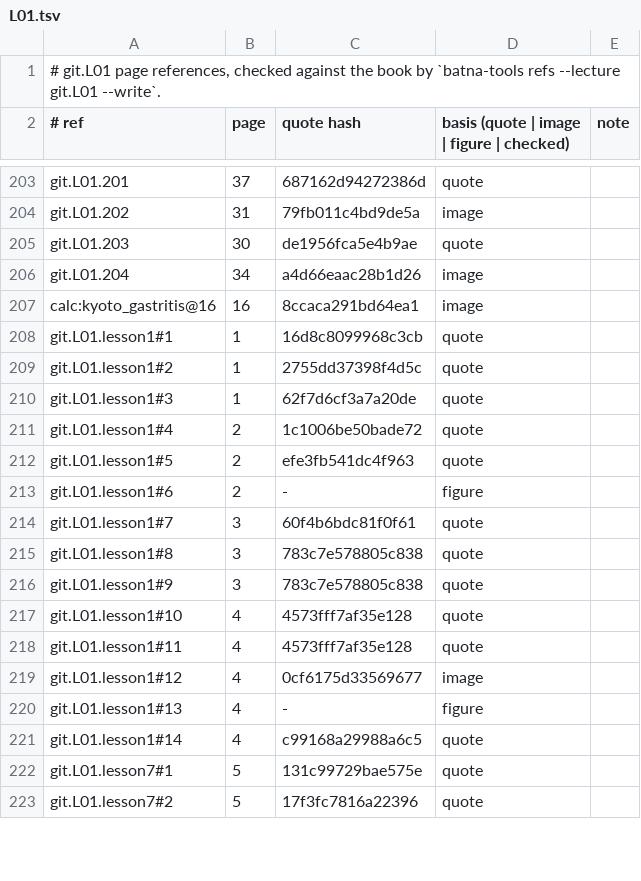
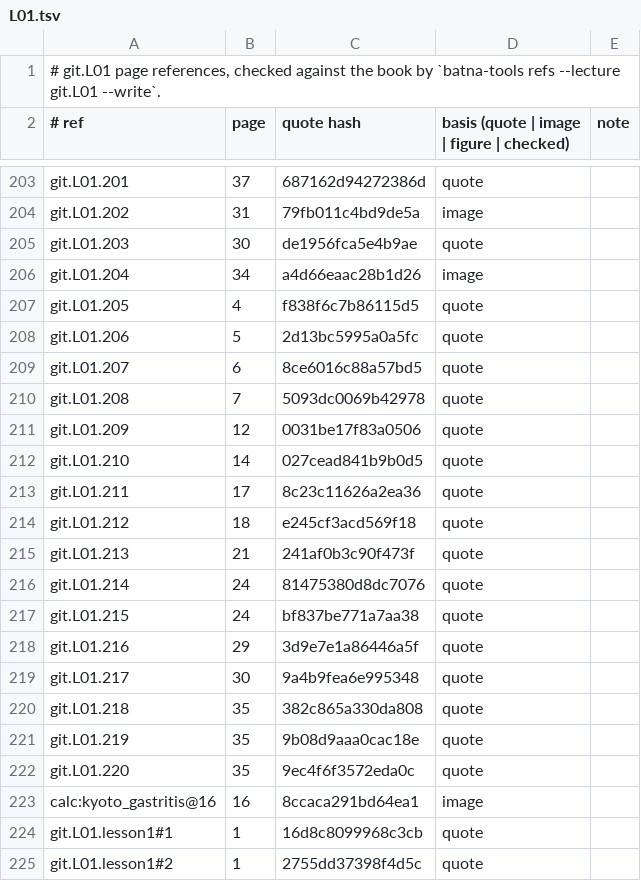
Before and after one commit to MohamedRef/Batna-app, a TSV file: content/book-refs/git/L01.tsv, drawn as a sheet; only a part is shown, gaps mark what is left out; the shorter side is filled out with more unchanged rows; the diff names each change by its address in the sheet, - before the commit and + after, or states it on an @@ line.

Commit message:
git.L01: recognition items on the book's pictures (#1154)

```diff
--- a/content/book-refs/git/L01.tsv
+++ b/content/book-refs/git/L01.tsv
+row 207: git.L01.205 | 4 | f838f6c7b86115d5 | quote
+row 208: git.L01.206 | 5 | 2d13bc5995a0a5fc | quote
+row 209: git.L01.207 | 6 | 8ce6016c88a57bd5 | quote
+row 210: git.L01.208 | 7 | 5093dc0069b42978 | quote
+row 211: git.L01.209 | 12 | 0031be17f83a0506 | quote
+row 212: git.L01.210 | 14 | 027cead841b9b0d5 | quote
+row 213: git.L01.211 | 17 | 8c23c11626a2ea36 | quote
+row 214: git.L01.212 | 18 | e245cf3acd569f18 | quote
+row 215: git.L01.213 | 21 | 241af0b3c90f473f | quote
+row 216: git.L01.214 | 24 | 81475380d8dc7076 | quote
+row 217: git.L01.215 | 24 | bf837be771a7aa38 | quote
+row 218: git.L01.216 | 29 | 3d9e7e1a86446a5f | quote
+row 219: git.L01.217 | 30 | 9a4b9fea6e995348 | quote
+row 220: git.L01.218 | 35 | 382c865a330da808 | quote
+row 221: git.L01.219 | 35 | 9b08d9aaa0cac18e | quote
+row 222: git.L01.220 | 35 | 9ec4f6f3572eda0c | quote
```
Also changed, not shown: 2 other files.
